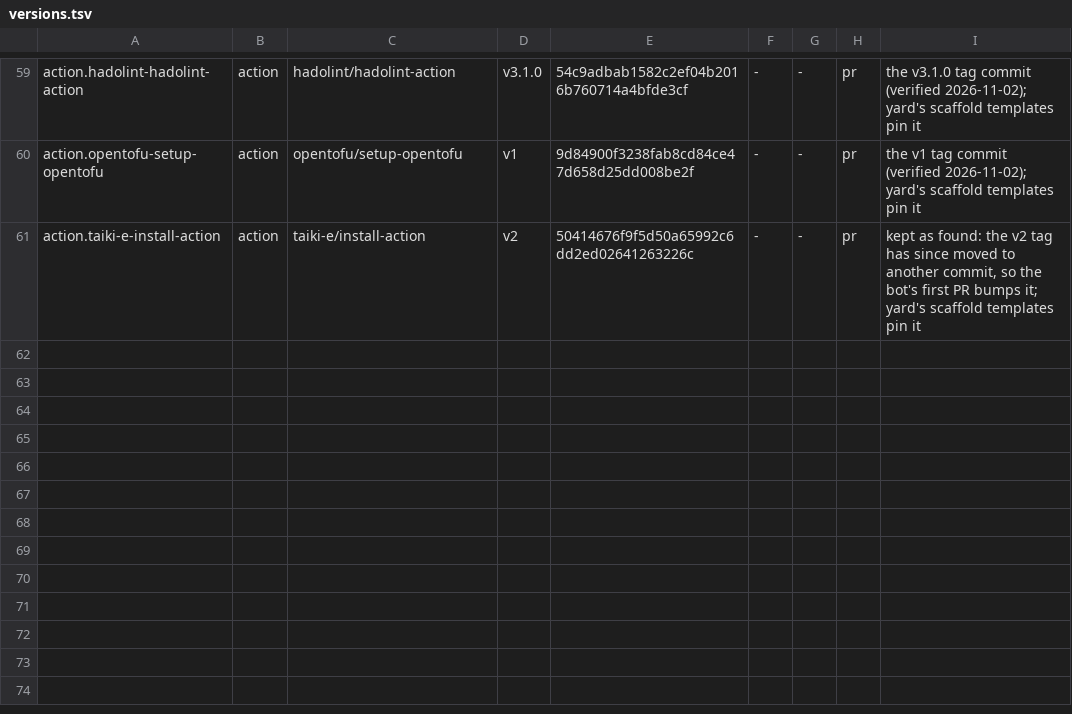
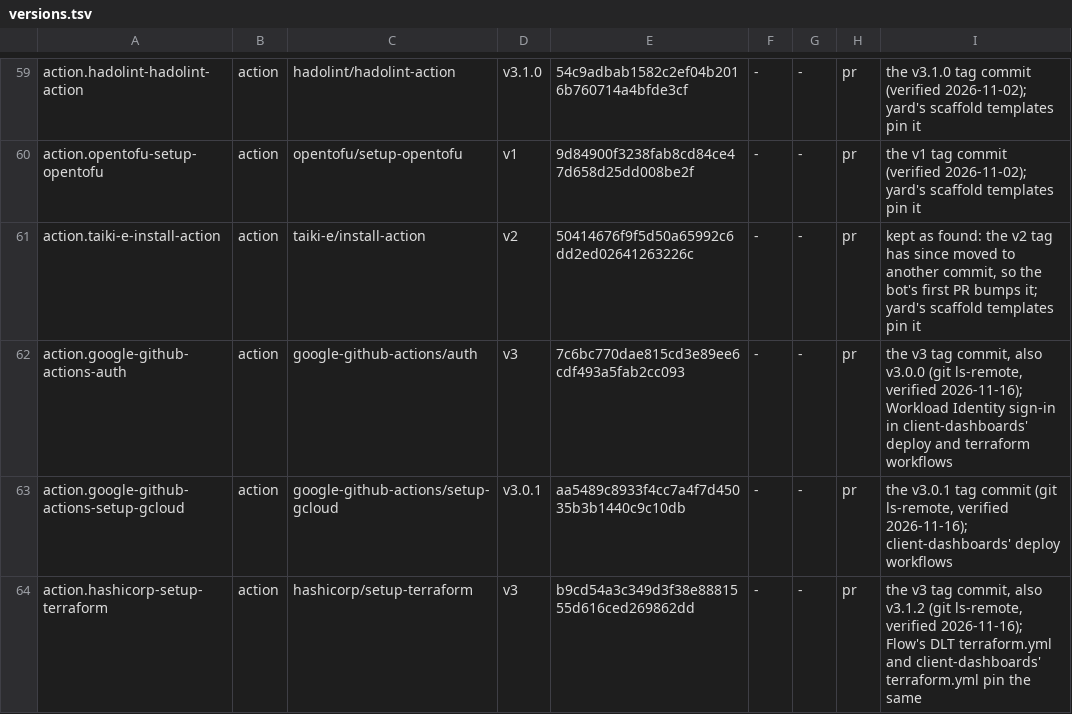
Before and after one commit to VytCepas/harbor-core, a TSV file: standards/naming/versions.tsv, drawn as a sheet; only a part is shown, gaps mark what is left out.

Commit message:
export: core snapshot of 602dafa827b7
Source commit: 602dafa827b7218d7d9ebae288ae13bd9b89d2fb (2324 files)

Refs: harbor#1149

```diff
--- a/standards/naming/versions.tsv
+++ b/standards/naming/versions.tsv
@@ -61 +61,4 @@ action.opentofu-setup-opentofu	action	opentofu/setup-opentofu	v1	9d84900f3238fab
 action.taiki-e-install-action	action	taiki-e/install-action	v2	50414676f9f5d50a65992c6dd2ed02641263226c	-	-	pr	kept as found: the v2 tag has since moved to another commit, so the bot's first PR bumps it; yard's scaffold templates pin it
+action.google-github-actions-auth	action	google-github-actions/auth	v3	7c6bc770dae815cd3e89ee6cdf493a5fab2cc093	-	-	pr	the v3 tag commit, also v3.0.0 (git ls-remote, verified 2026-11-16); Workload Identity sign-in in client-dashboards' deploy and terraform workflows
+action.google-github-actions-setup-gcloud	action	google-github-actions/setup-gcloud	v3.0.1	aa5489c8933f4cc7a4f7d45035b3b1440c9c10db	-	-	pr	the v3.0.1 tag commit (git ls-remote, verified 2026-11-16); client-dashboards' deploy workflows
+action.hashicorp-setup-terraform	action	hashicorp/setup-terraform	v3	b9cd54a3c349d3f38e8881555d616ced269862dd	-	-	pr	the v3 tag commit, also v3.1.2 (git ls-remote, verified 2026-11-16); Flow's DLT terraform.yml and client-dashboards' terraform.yml pin the same
```
Also changed, not shown: 2 other files.
